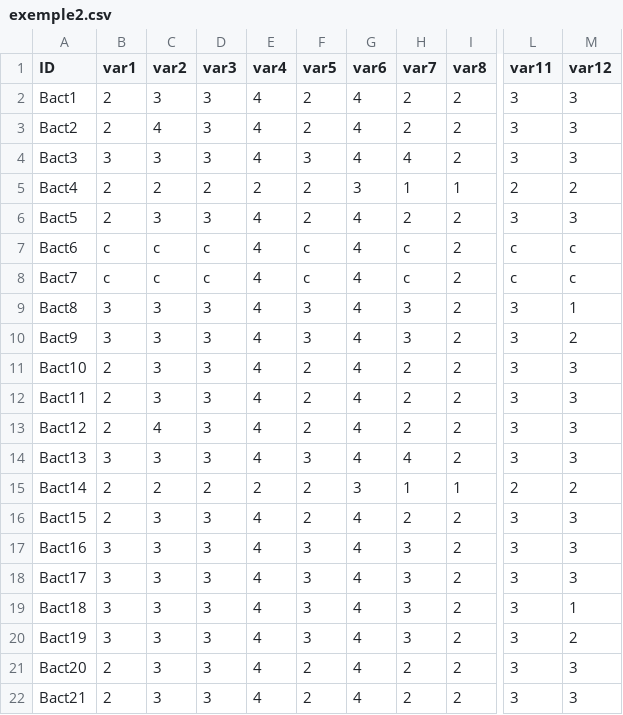
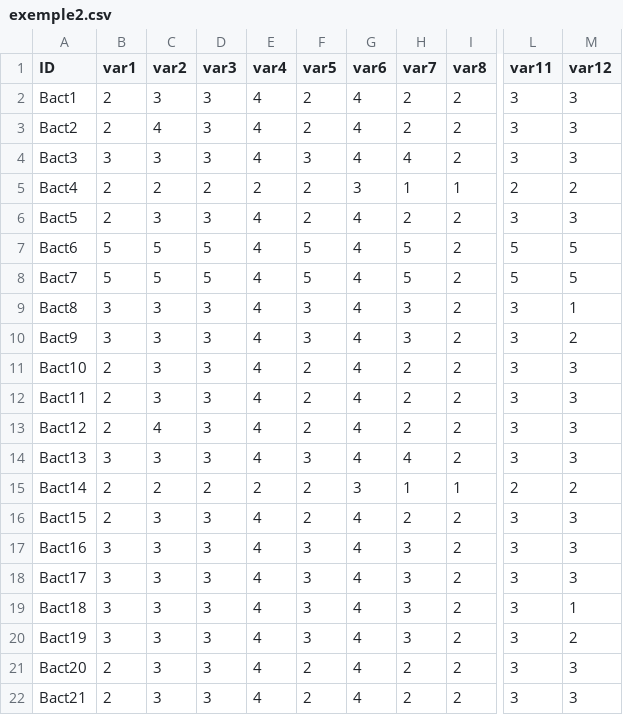
Before and after one commit to dcazenav/PhylEntropy, a CSV file: phylogene_app/static/files/exemple2.csv, drawn as a sheet; only a part is shown, gaps mark what is left out; the diff names each change by its address in the sheet, - before the commit and + after, or states it on an @@ line.

Commit message:
remplacement 'c' par '5' pour test multi_pie_chart

```diff
--- a/phylogene_app/static/files/exemple2.csv
+++ b/phylogene_app/static/files/exemple2.csv
-B7:B8 (var1): c
+B7:B8 (var1): 5
-C7:C8 (var2): c
+C7:C8 (var2): 5
-D7:D8 (var3): c
+D7:D8 (var3): 5
-F7:F8 (var5): c
+F7:F8 (var5): 5
-H7:H8 (var7): c
+H7:H8 (var7): 5
-L7:L8 (var11): c
+L7:L8 (var11): 5
-M7:M8 (var12): c
+M7:M8 (var12): 5
```
